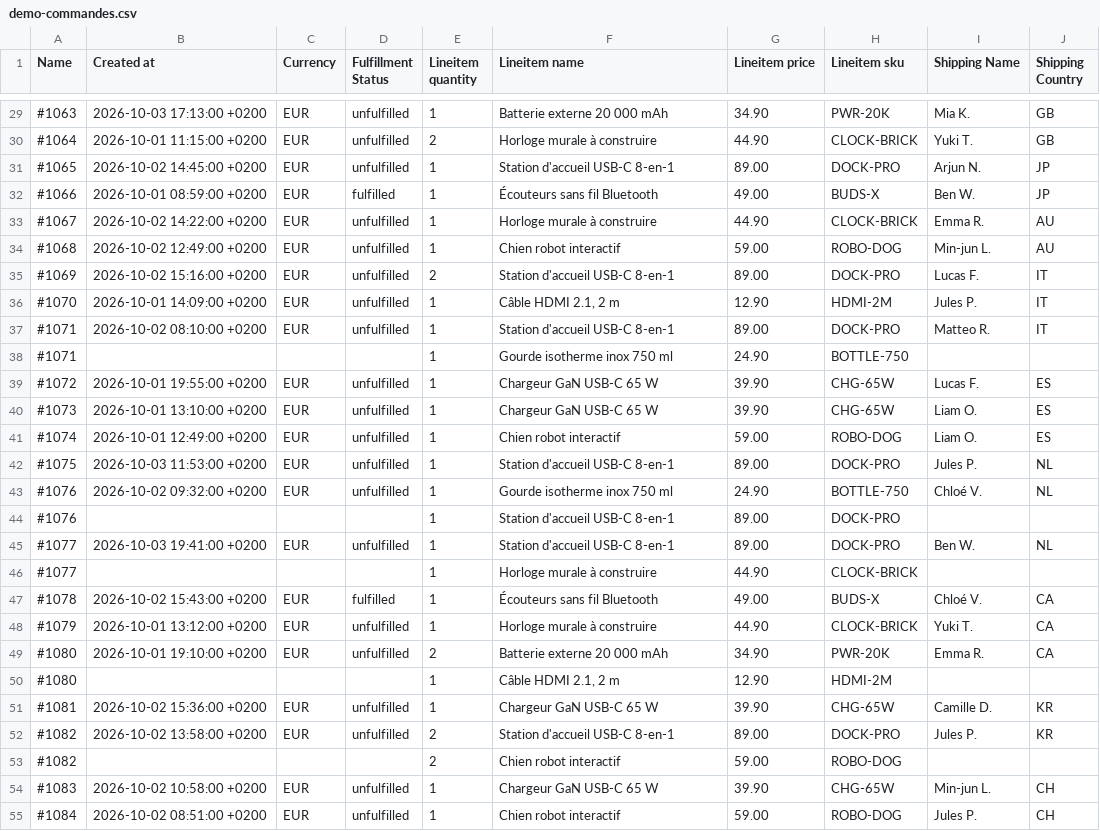
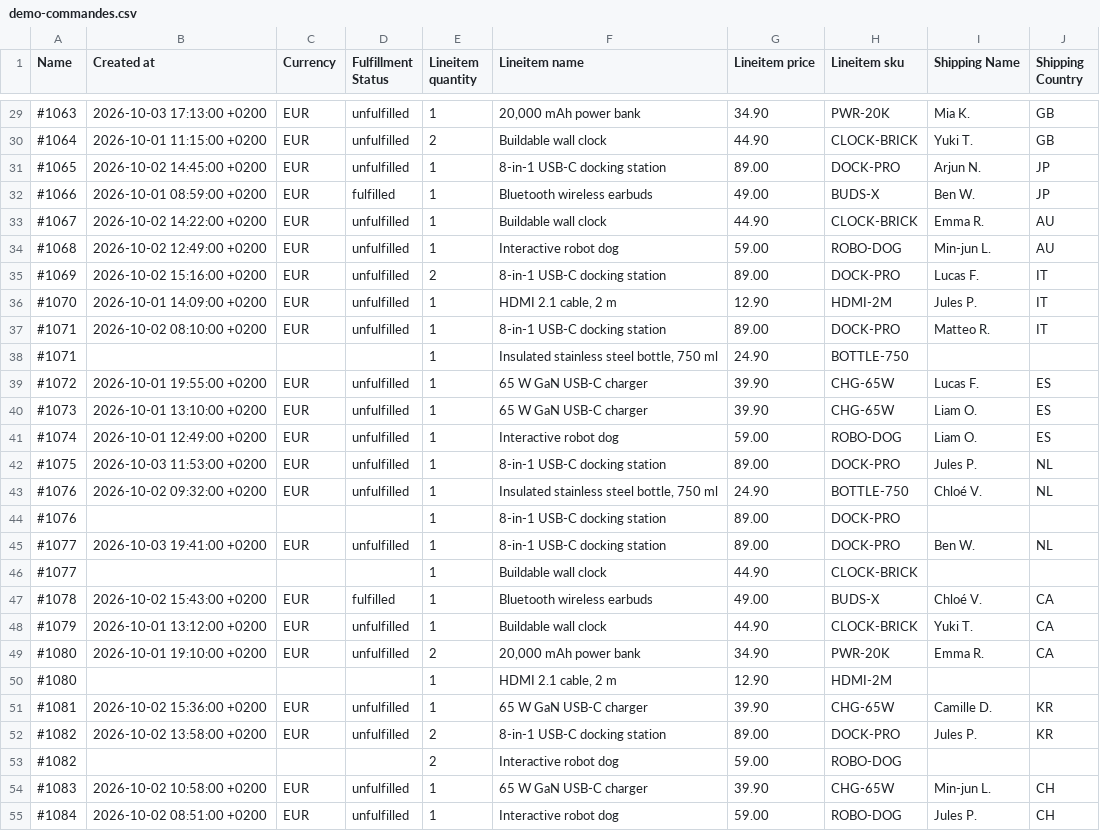
Before and after one commit to Cleo-Labs-IA/customs-classification, a CSV file: public/data/demo-commandes.csv, drawn as a sheet; only a part is shown, gaps mark what is left out; the diff covers the shown part only.

```diff
--- a/public/data/demo-commandes.csv
+++ b/public/data/demo-commandes.csv
@@ -29,27 +29,27 @@ Name,Created at,Currency,Fulfillment Status,Lineitem quantity,Lineitem name,Line
-#1063,2026-10-03 17:13:00 +0200,EUR,unfulfilled,1,Batterie externe 20 000 mAh,34.90,PWR-20K,Mia K.,GB
-#1064,2026-10-01 11:15:00 +0200,EUR,unfulfilled,2,Horloge murale à construire,44.90,CLOCK-BRICK,Yuki T.,GB
-#1065,2026-10-02 14:45:00 +0200,EUR,unfulfilled,1,Station d'accueil USB-C 8-en-1,89.00,DOCK-PRO,Arjun N.,JP
-#1066,2026-10-01 08:59:00 +0200,EUR,fulfilled,1,Écouteurs sans fil Bluetooth,49.00,BUDS-X,Ben W.,JP
-#1067,2026-10-02 14:22:00 +0200,EUR,unfulfilled,1,Horloge murale à construire,44.90,CLOCK-BRICK,Emma R.,AU
-#1068,2026-10-02 12:49:00 +0200,EUR,unfulfilled,1,Chien robot interactif,59.00,ROBO-DOG,Min-jun L.,AU
-#1069,2026-10-02 15:16:00 +0200,EUR,unfulfilled,2,Station d'accueil USB-C 8-en-1,89.00,DOCK-PRO,Lucas F.,IT
-#1070,2026-10-01 14:09:00 +0200,EUR,unfulfilled,1,"Câble HDMI 2.1, 2 m",12.90,HDMI-2M,Jules P.,IT
-#1071,2026-10-02 08:10:00 +0200,EUR,unfulfilled,1,Station d'accueil USB-C 8-en-1,89.00,DOCK-PRO,Matteo R.,IT
-#1071,,,,1,Gourde isotherme inox 750 ml,24.90,BOTTLE-750,,
-#1072,2026-10-01 19:55:00 +0200,EUR,unfulfilled,1,Chargeur GaN USB-C 65 W,39.90,CHG-65W,Lucas F.,ES
-#1073,2026-10-01 13:10:00 +0200,EUR,unfulfilled,1,Chargeur GaN USB-C 65 W,39.90,CHG-65W,Liam O.,ES
-#1074,2026-10-01 12:49:00 +0200,EUR,unfulfilled,1,Chien robot interactif,59.00,ROBO-DOG,Liam O.,ES
-#1075,2026-10-03 11:53:00 +0200,EUR,unfulfilled,1,Station d'accueil USB-C 8-en-1,89.00,DOCK-PRO,Jules P.,NL
-#1076,2026-10-02 09:32:00 +0200,EUR,unfulfilled,1,Gourde isotherme inox 750 ml,24.90,BOTTLE-750,Chloé V.,NL
-#1076,,,,1,Station d'accueil USB-C 8-en-1,89.00,DOCK-PRO,,
-#1077,2026-10-03 19:41:00 +0200,EUR,unfulfilled,1,Station d'accueil USB-C 8-en-1,89.00,DOCK-PRO,Ben W.,NL
-#1077,,,,1,Horloge murale à construire,44.90,CLOCK-BRICK,,
-#1078,2026-10-02 15:43:00 +0200,EUR,fulfilled,1,Écouteurs sans fil Bluetooth,49.00,BUDS-X,Chloé V.,CA
-#1079,2026-10-01 13:12:00 +0200,EUR,unfulfilled,1,Horloge murale à construire,44.90,CLOCK-BRICK,Yuki T.,CA
-#1080,2026-10-01 19:10:00 +0200,EUR,unfulfilled,2,Batterie externe 20 000 mAh,34.90,PWR-20K,Emma R.,CA
-#1080,,,,1,"Câble HDMI 2.1, 2 m",12.90,HDMI-2M,,
-#1081,2026-10-02 15:36:00 +0200,EUR,unfulfilled,1,Chargeur GaN USB-C 65 W,39.90,CHG-65W,Camille D.,KR
-#1082,2026-10-02 13:58:00 +0200,EUR,unfulfilled,2,Station d'accueil USB-C 8-en-1,89.00,DOCK-PRO,Jules P.,KR
-#1082,,,,2,Chien robot interactif,59.00,ROBO-DOG,,
-#1083,2026-10-02 10:58:00 +0200,EUR,unfulfilled,1,Chargeur GaN USB-C 65 W,39.90,CHG-65W,Min-jun L.,CH
-#1084,2026-10-02 08:51:00 +0200,EUR,unfulfilled,1,Chien robot interactif,59.00,ROBO-DOG,Jules P.,CH
+#1063,2026-10-03 17:13:00 +0200,EUR,unfulfilled,1,"20,000 mAh power bank",34.90,PWR-20K,Mia K.,GB
+#1064,2026-10-01 11:15:00 +0200,EUR,unfulfilled,2,Buildable wall clock,44.90,CLOCK-BRICK,Yuki T.,GB
+#1065,2026-10-02 14:45:00 +0200,EUR,unfulfilled,1,8-in-1 USB-C docking station,89.00,DOCK-PRO,Arjun N.,JP
+#1066,2026-10-01 08:59:00 +0200,EUR,fulfilled,1,Bluetooth wireless earbuds,49.00,BUDS-X,Ben W.,JP
+#1067,2026-10-02 14:22:00 +0200,EUR,unfulfilled,1,Buildable wall clock,44.90,CLOCK-BRICK,Emma R.,AU
+#1068,2026-10-02 12:49:00 +0200,EUR,unfulfilled,1,Interactive robot dog,59.00,ROBO-DOG,Min-jun L.,AU
+#1069,2026-10-02 15:16:00 +0200,EUR,unfulfilled,2,8-in-1 USB-C docking station,89.00,DOCK-PRO,Lucas F.,IT
+#1070,2026-10-01 14:09:00 +0200,EUR,unfulfilled,1,"HDMI 2.1 cable, 2 m",12.90,HDMI-2M,Jules P.,IT
+#1071,2026-10-02 08:10:00 +0200,EUR,unfulfilled,1,8-in-1 USB-C docking station,89.00,DOCK-PRO,Matteo R.,IT
+#1071,,,,1,"Insulated stainless steel bottle, 750 ml",24.90,BOTTLE-750,,
+#1072,2026-10-01 19:55:00 +0200,EUR,unfulfilled,1,65 W GaN USB-C charger,39.90,CHG-65W,Lucas F.,ES
+#1073,2026-10-01 13:10:00 +0200,EUR,unfulfilled,1,65 W GaN USB-C charger,39.90,CHG-65W,Liam O.,ES
+#1074,2026-10-01 12:49:00 +0200,EUR,unfulfilled,1,Interactive robot dog,59.00,ROBO-DOG,Liam O.,ES
+#1075,2026-10-03 11:53:00 +0200,EUR,unfulfilled,1,8-in-1 USB-C docking station,89.00,DOCK-PRO,Jules P.,NL
+#1076,2026-10-02 09:32:00 +0200,EUR,unfulfilled,1,"Insulated stainless steel bottle, 750 ml",24.90,BOTTLE-750,Chloé V.,NL
+#1076,,,,1,8-in-1 USB-C docking station,89.00,DOCK-PRO,,
+#1077,2026-10-03 19:41:00 +0200,EUR,unfulfilled,1,8-in-1 USB-C docking station,89.00,DOCK-PRO,Ben W.,NL
+#1077,,,,1,Buildable wall clock,44.90,CLOCK-BRICK,,
+#1078,2026-10-02 15:43:00 +0200,EUR,fulfilled,1,Bluetooth wireless earbuds,49.00,BUDS-X,Chloé V.,CA
+#1079,2026-10-01 13:12:00 +0200,EUR,unfulfilled,1,Buildable wall clock,44.90,CLOCK-BRICK,Yuki T.,CA
+#1080,2026-10-01 19:10:00 +0200,EUR,unfulfilled,2,"20,000 mAh power bank",34.90,PWR-20K,Emma R.,CA
+#1080,,,,1,"HDMI 2.1 cable, 2 m",12.90,HDMI-2M,,
+#1081,2026-10-02 15:36:00 +0200,EUR,unfulfilled,1,65 W GaN USB-C charger,39.90,CHG-65W,Camille D.,KR
+#1082,2026-10-02 13:58:00 +0200,EUR,unfulfilled,2,8-in-1 USB-C docking station,89.00,DOCK-PRO,Jules P.,KR
+#1082,,,,2,Interactive robot dog,59.00,ROBO-DOG,,
+#1083,2026-10-02 10:58:00 +0200,EUR,unfulfilled,1,65 W GaN USB-C charger,39.90,CHG-65W,Min-jun L.,CH
+#1084,2026-10-02 08:51:00 +0200,EUR,unfulfilled,1,Interactive robot dog,59.00,ROBO-DOG,Jules P.,CH
```
Also changed, not shown: 38 edited cells elsewhere in this file, 40 other files.
